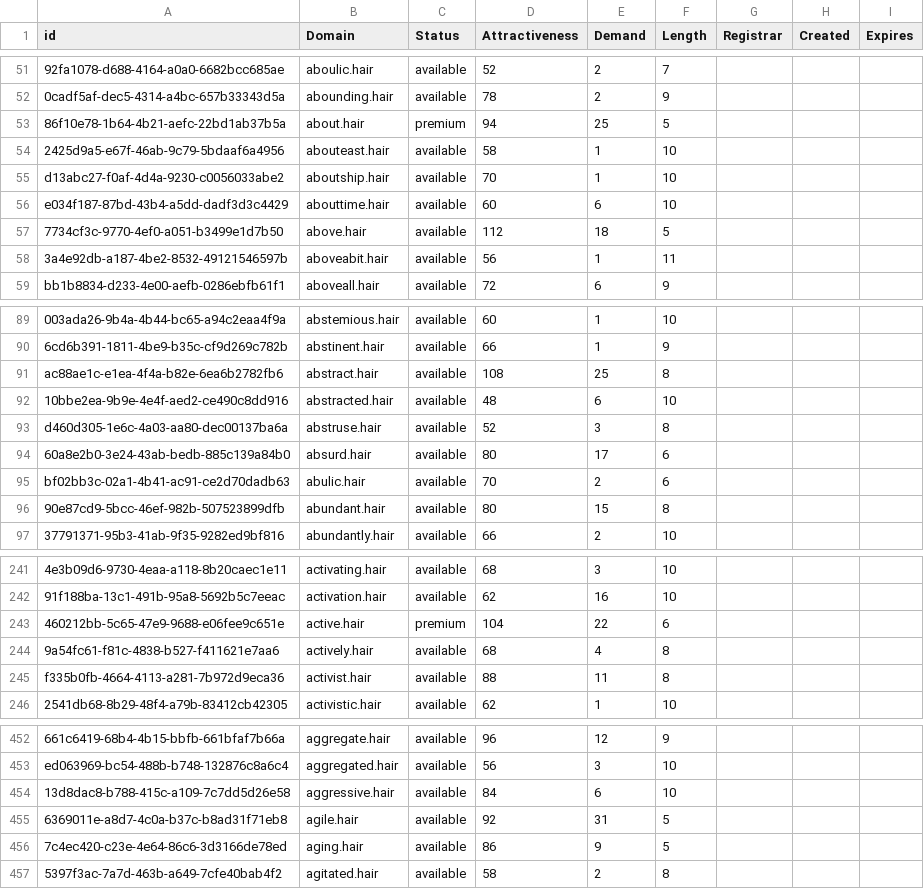
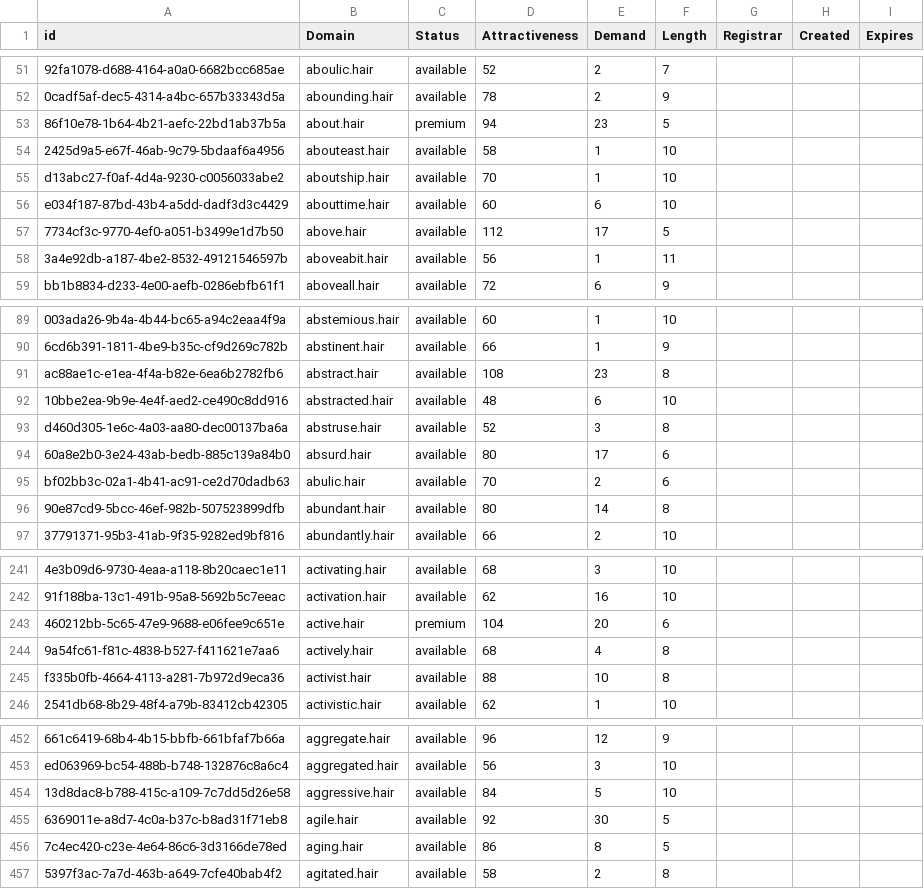
Before and after one commit to UniqueDomains/hair-oneword-domains, a CSV file: hair.csv, drawn as a sheet; only a part is shown, gaps mark what is left out; the diff covers the shown part only; the diff names each change by its address in the sheet, - before the commit and + after, or states it on an @@ line.

```diff
--- a/hair.csv
+++ b/hair.csv
-E53 (Demand): 25
+E53 (Demand): 23
-E57 (Demand): 18
+E57 (Demand): 17
-E91 (Demand): 25
+E91 (Demand): 23
-E96 (Demand): 15
+E96 (Demand): 14
-E243 (Demand): 22
+E243 (Demand): 20
-E245 (Demand): 11
+E245 (Demand): 10
-E454 (Demand): 6
+E454 (Demand): 5
-E455 (Demand): 31
+E455 (Demand): 30
-E456 (Demand): 9
+E456 (Demand): 8
```
Also changed, not shown: 1 added row, 1 removed row and 93 edited cells elsewhere in this file, 2 other files.
